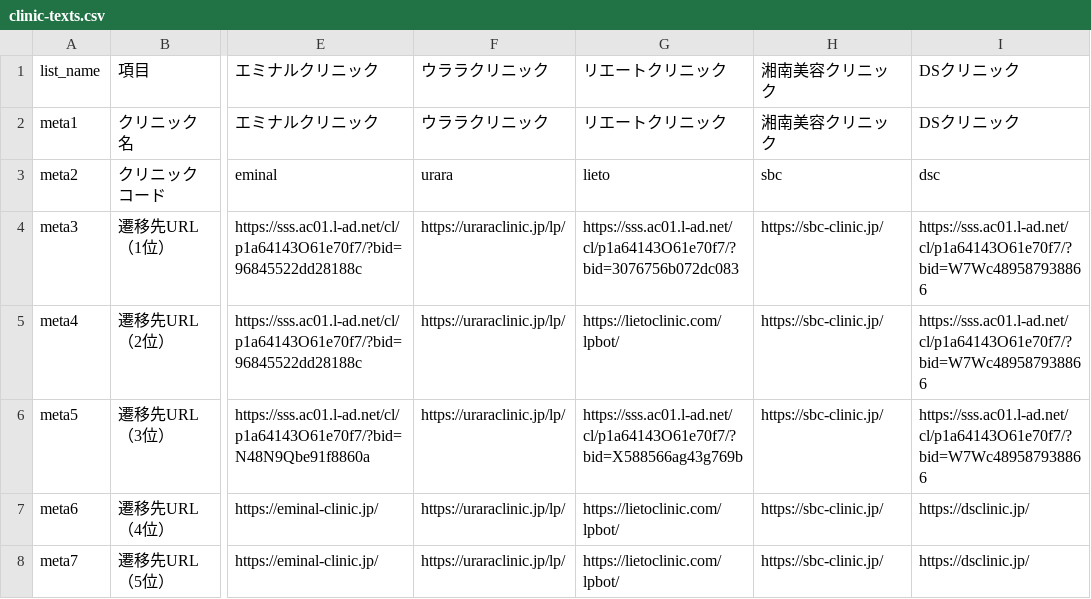
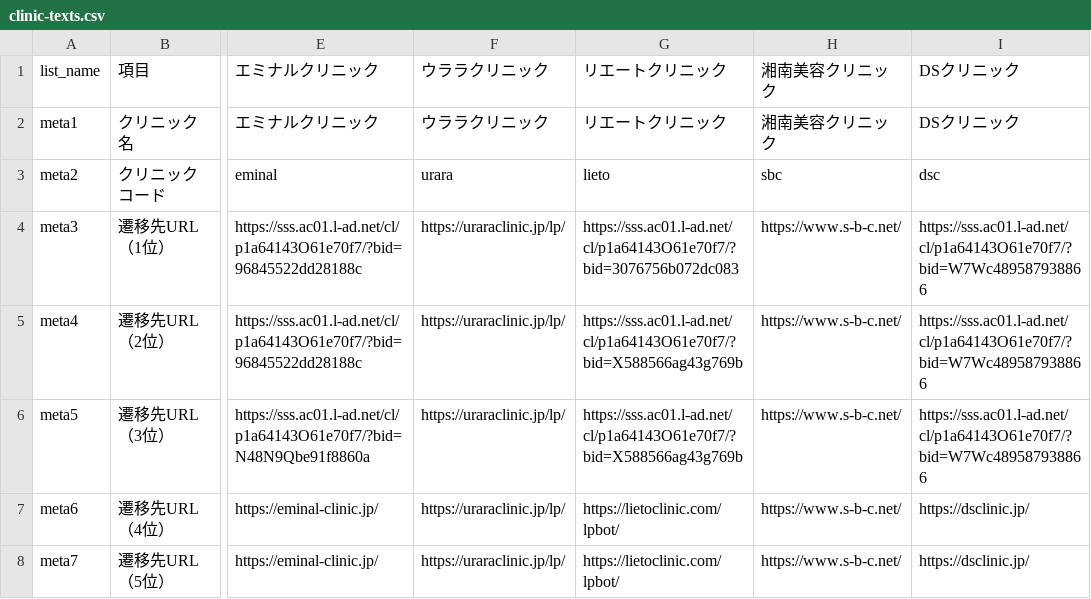
Before and after one commit to senjinholdings/GSA_Medical_Diet, a CSV file: cryolipolysis_test/data/clinic-texts.csv, drawn as a sheet; only a part is shown, gaps mark what is left out; the diff covers the shown part only; the diff names each change by its address in the sheet, - before the commit and + after, or states it on an @@ line.

Commit message:
Update cryolipolysis_test/data/clinic-texts.csv from spreadsheet

```diff
--- a/cryolipolysis_test/data/clinic-texts.csv
+++ b/cryolipolysis_test/data/clinic-texts.csv
-H4:H8: https://sbc-clinic.jp/
+H4:H8: https://www.s-b-c.net/
-G5: https://lietoclinic.com/lpbot/
+G5: https://sss.ac01.l-ad.net/cl/p1a64143O61e70f7/?bid=X588566ag43g769b
```
Also changed, not shown: 9 removed rows and 6 edited cells elsewhere in this file.
